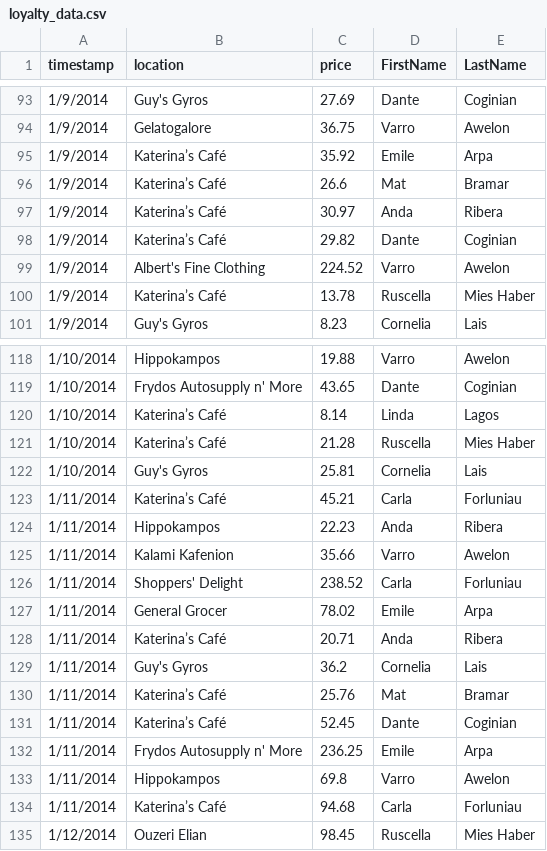
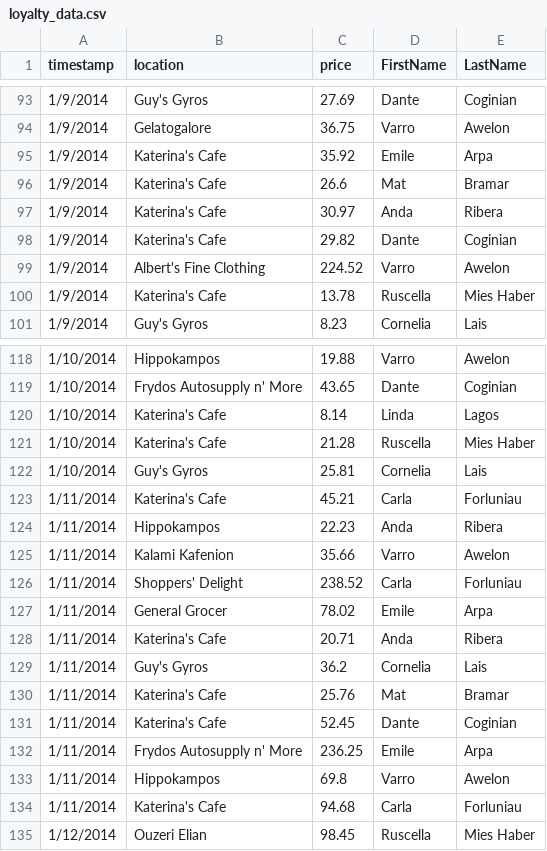
Before and after one commit to ksarullo/cse557_assignment2, a CSV file: data/loyalty_data.csv, drawn as a sheet; only a part is shown, gaps mark what is left out; the diff covers the shown part only; the diff names each change by its address in the sheet, - before the commit and + after, or states it on an @@ line.

```diff
--- a/data/loyalty_data.csv
+++ b/data/loyalty_data.csv
-B95:B98 (location): Katerina’s Café
+B95:B98 (location): Katerina's Cafe
-B100 (location): Katerina’s Café
+B100 (location): Katerina's Cafe
-B120:B121 (location): Katerina’s Café
+B120:B121 (location): Katerina's Cafe
-B123 (location): Katerina’s Café
+B123 (location): Katerina's Cafe
-B128 (location): Katerina’s Café
+B128 (location): Katerina's Cafe
-B130:B131 (location): Katerina’s Café
+B130:B131 (location): Katerina's Cafe
-B134 (location): Katerina’s Café
+B134 (location): Katerina's Cafe
```
Also changed, not shown: 183 edited cells elsewhere in this file, data/cc_data.csv, 1 other file.
